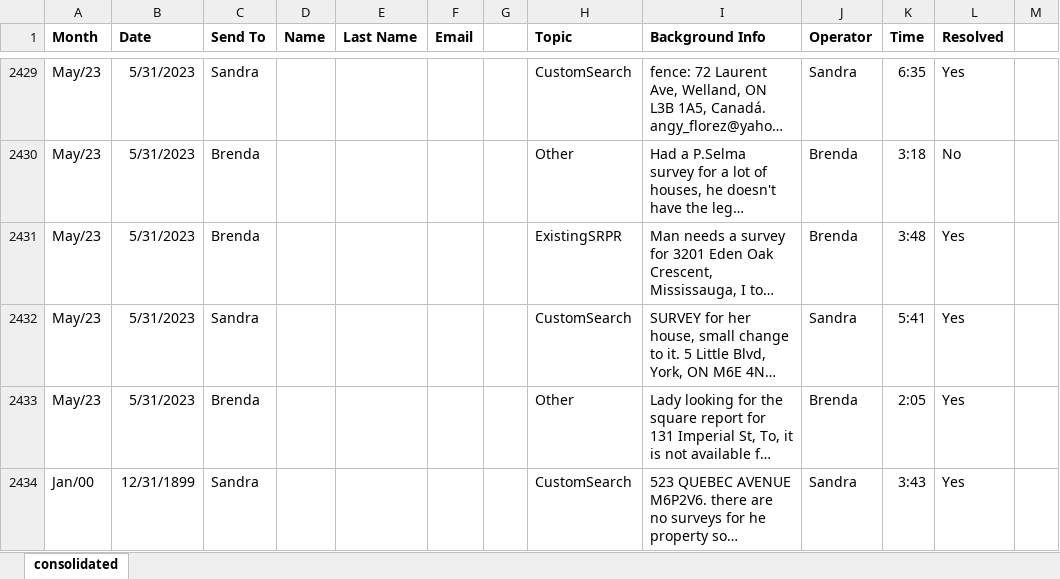
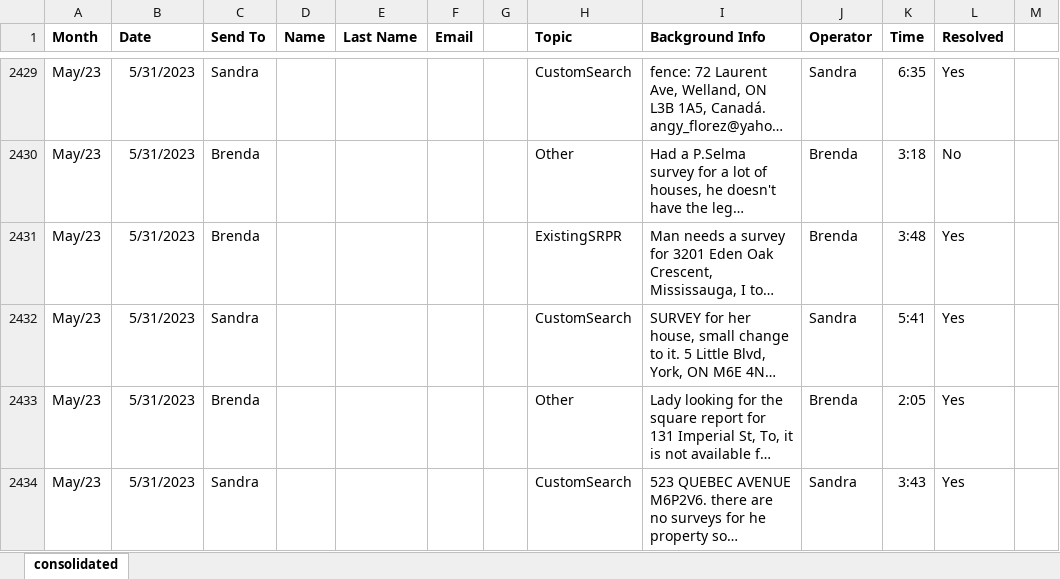
Before and after one commit to francisco-83/cd_dashboard, an Excel workbook: call_log_01.xlsx, sheet consolidated, drawn as a sheet; only a part is shown, gaps mark what is left out; long unchanged cells end in …; values as stored, in another font and other column widths than the file's, no borders; the diff names each change by its address in the sheet, - before the commit and + after, or states it on an @@ line.

Commit message:
monthly1

```diff
--- a/call_log_01.xlsx (sheet consolidated)
+++ b/call_log_01.xlsx (sheet consolidated)
-A2434 (Month): Jan/00
+A2434 (Month): May/23
-B2434 (Date): 12/31/1899
+B2434 (Date): 5/31/2023
```
